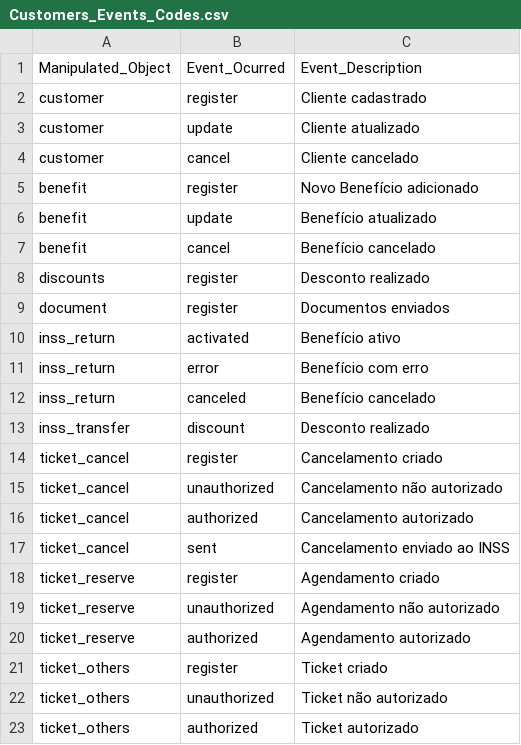
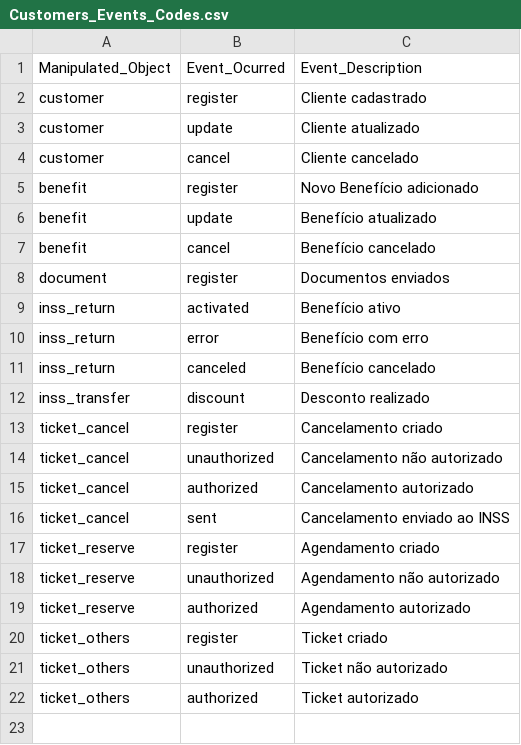
Before and after one commit to GabrielHCamargo/ABCB, a CSV file: Versions/V2/API/api_gateway/utils/Customers_Events_Codes.csv, drawn as a sheet.

Commit message:
update search and customer_manager

```diff
--- a/Versions/V2/API/api_gateway/utils/Customers_Events_Codes.csv
+++ b/Versions/V2/API/api_gateway/utils/Customers_Events_Codes.csv
@@ -7,3 +7,2 @@
 "benefit","cancel","Benefício cancelado"
-"discounts","register","Desconto realizado"
 "document","register","Documentos enviados"
```
Also changed, not shown: 39 other files.
